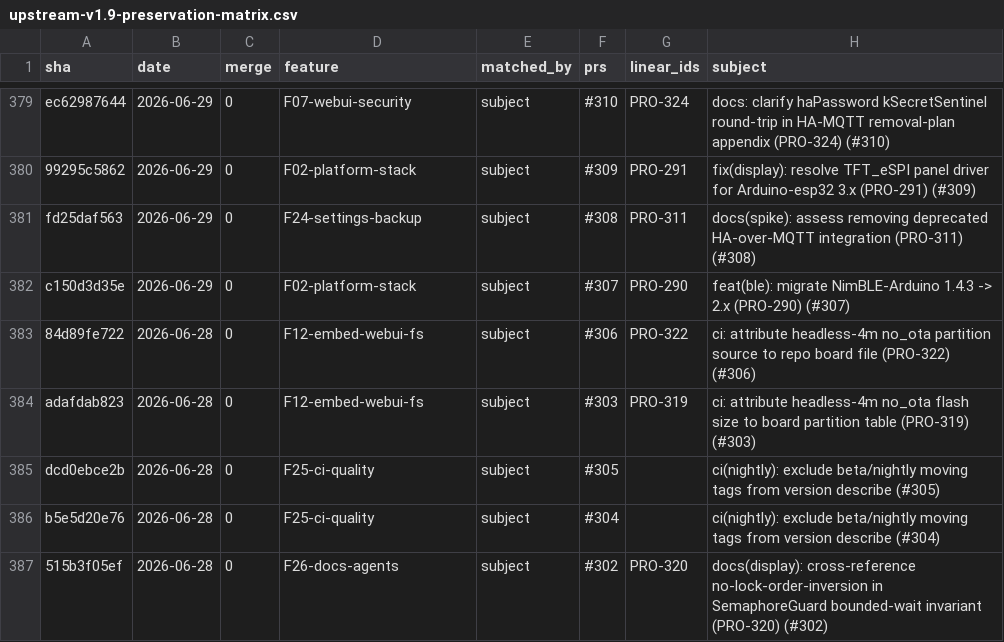
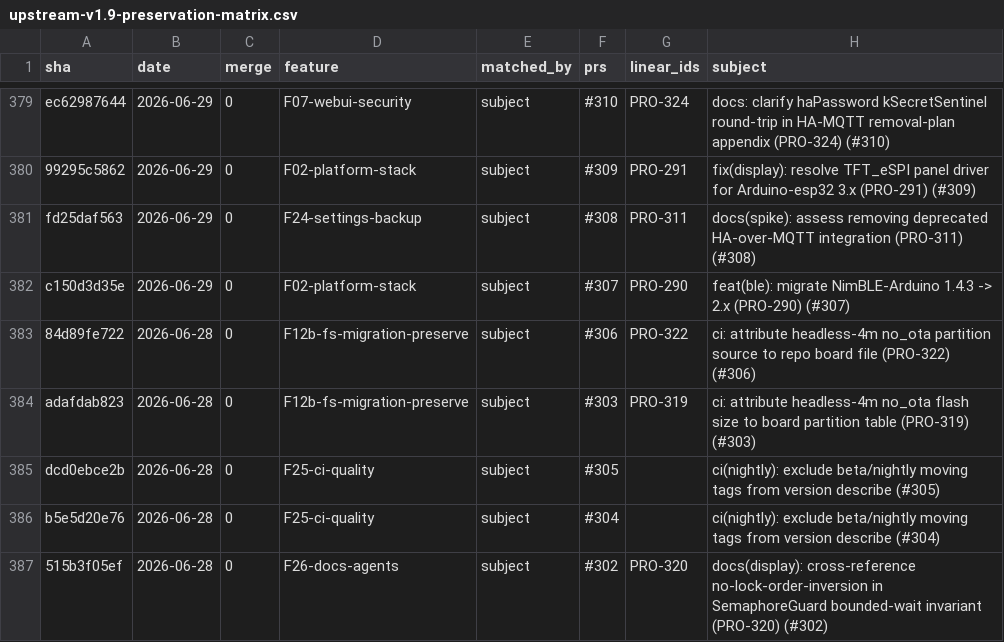
Before and after one commit to carloshrdezc/gaggimate, a CSV file: docs/upstream-v1.9-preservation-matrix.csv, drawn as a sheet; only a part is shown, gaps mark what is left out; the diff covers the shown part only.

```diff
--- a/docs/upstream-v1.9-preservation-matrix.csv
+++ b/docs/upstream-v1.9-preservation-matrix.csv
@@ -382,4 +382,4 @@ fd25daf563,2026-06-29,0,F24-settings-backup,subject,#308,PRO-311,docs(spike): as
 c150d3d35e,2026-06-29,0,F02-platform-stack,subject,#307,PRO-290,feat(ble): migrate NimBLE-Arduino 1.4.3 -> 2.x (PRO-290) (#307)
-84d89fe722,2026-06-28,0,F12-embed-webui-fs,subject,#306,PRO-322,ci: attribute headless-4m no_ota partition source to repo board file (PRO-322) (#306)
-adafdab823,2026-06-28,0,F12-embed-webui-fs,subject,#303,PRO-319,ci: attribute headless-4m no_ota flash size to board partition table (PRO-319) (#303)
+84d89fe722,2026-06-28,0,F12b-fs-migration-preserve,subject,#306,PRO-322,ci: attribute headless-4m no_ota partition source to repo board file (PRO-322) (#306)
+adafdab823,2026-06-28,0,F12b-fs-migration-preserve,subject,#303,PRO-319,ci: attribute headless-4m no_ota flash size to board partition table (PRO-319) (#303)
 dcd0ebce2b,2026-06-28,0,F25-ci-quality,subject,#305,,ci(nightly): exclude beta/nightly moving tags from version describe (#305)
```
Also changed, not shown: 94 edited cells elsewhere in this file, 3 other files.
